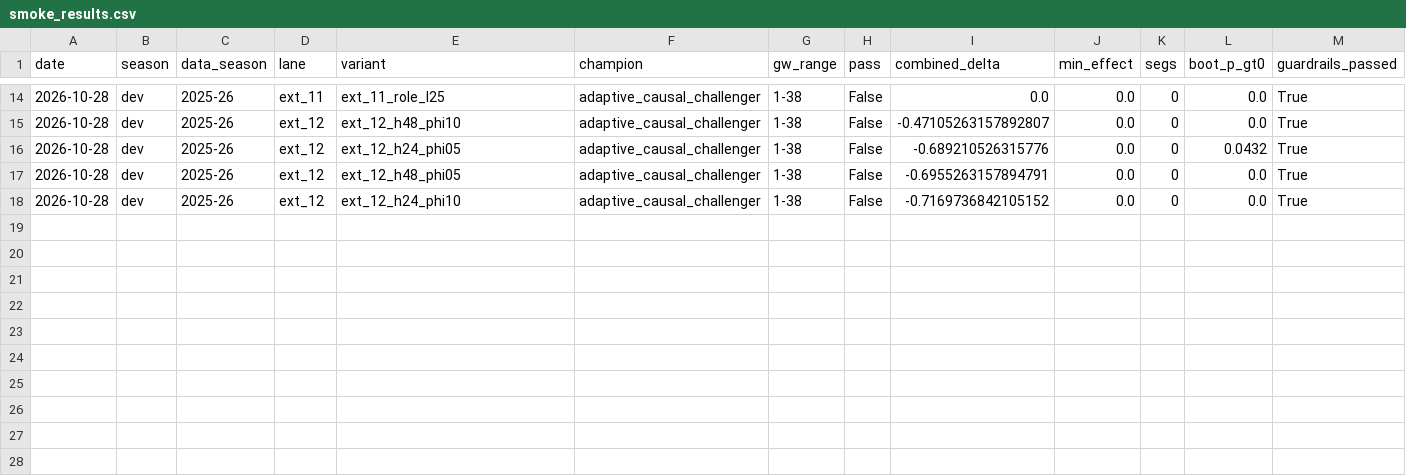
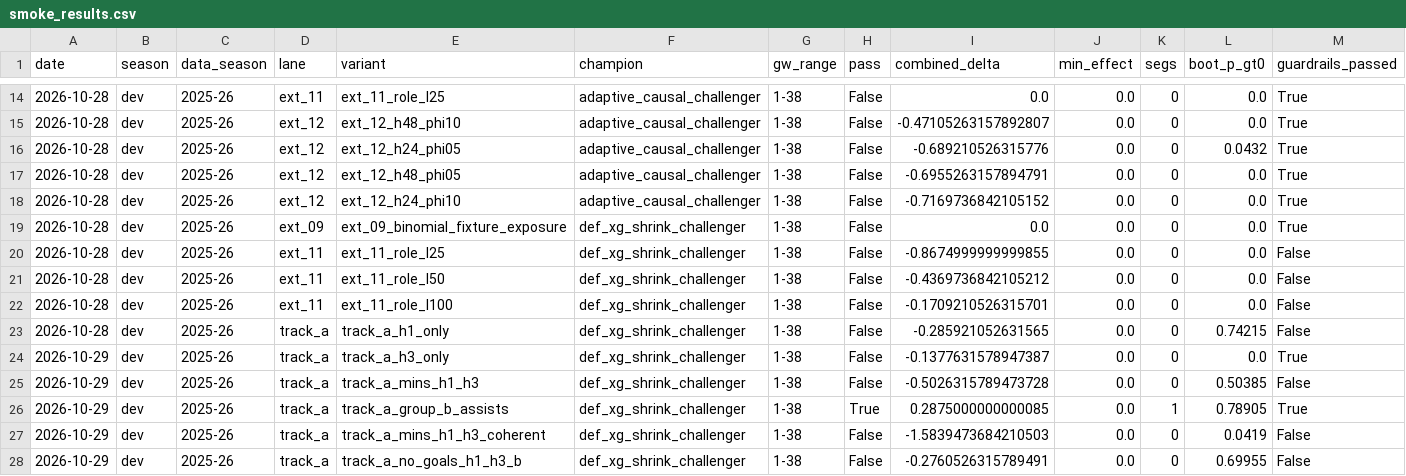
Before and after one commit to JubileeZ/fpl-jubilee-ascent, a CSV file: docs/research/candidate-ideation/smoke_results.csv, drawn as a sheet; only a part is shown, gaps mark what is left out; rows hold the shown columns only; the diff names each change by its address in the sheet, - before the commit and + after, or states it on an @@ line.

Commit message:
feat(research): implement wayfinder candidate pipeline reform (tickets T1-T6)

```diff
--- a/docs/research/candidate-ideation/smoke_results.csv
+++ b/docs/research/candidate-ideation/smoke_results.csv
+row 19: 2026-10-28 | dev | 2025-26 | ext_09 | ext_09_binomial_fixture_exposure | def_xg_shrink_challenger | 1-38 | False | 0.0 | 0.0 | 0 | 0.0 | True
+row 20: 2026-10-28 | dev | 2025-26 | ext_11 | ext_11_role_l25 | def_xg_shrink_challenger | 1-38 | False | -0.8674999999999855 | 0.0 | 0 | 0.0 | False
+row 21: 2026-10-28 | dev | 2025-26 | ext_11 | ext_11_role_l50 | def_xg_shrink_challenger | 1-38 | False | -0.4369736842105212 | 0.0 | 0 | 0.0 | False
+row 22: 2026-10-28 | dev | 2025-26 | ext_11 | ext_11_role_l100 | def_xg_shrink_challenger | 1-38 | False | -0.1709210526315701 | 0.0 | 0 | 0.0 | False
+row 23: 2026-10-28 | dev | 2025-26 | track_a | track_a_h1_only | def_xg_shrink_challenger | 1-38 | False | -0.285921052631565 | 0.0 | 0 | 0.74215 | False
+row 24: 2026-10-29 | dev | 2025-26 | track_a | track_a_h3_only | def_xg_shrink_challenger | 1-38 | False | -0.1377631578947387 | 0.0 | 0 | 0.0 | True
+row 25: 2026-10-29 | dev | 2025-26 | track_a | track_a_mins_h1_h3 | def_xg_shrink_challenger | 1-38 | False | -0.5026315789473728 | 0.0 | 0 | 0.50385 | False
+row 26: 2026-10-29 | dev | 2025-26 | track_a | track_a_group_b_assists | def_xg_shrink_challenger | 1-38 | True | 0.2875000000000085 | 0.0 | 1 | 0.78905 | True
+row 27: 2026-10-29 | dev | 2025-26 | track_a | track_a_mins_h1_h3_coherent | def_xg_shrink_challenger | 1-38 | False | -1.5839473684210503 | 0.0 | 0 | 0.0419 | False
+row 28: 2026-10-29 | dev | 2025-26 | track_a | track_a_no_goals_h1_h3_b | def_xg_shrink_challenger | 1-38 | False | -0.2760526315789491 | 0.0 | 0 | 0.69955 | False
```
Also changed, not shown: docs/research/candidate-ledger/candidate_ledger.csv, 25 other files.
